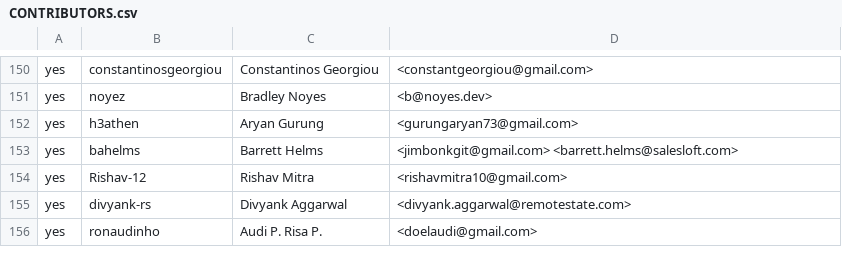
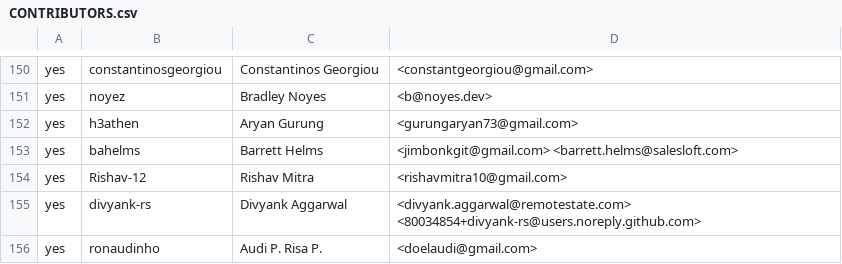
Before and after one commit to rjtch/ockam-contributors, a CSV file: CONTRIBUTORS.csv, drawn as a sheet; only a part is shown, gaps mark what is left out.

Commit message:
add email

```diff
--- a/CONTRIBUTORS.csv
+++ b/CONTRIBUTORS.csv
@@ -154,3 +154,3 @@ yes,bahelms,Barrett Helms,<jimbonkgit@gmail.com> <barrett.helms@salesloft.com>
 yes,Rishav-12,Rishav Mitra,<rishavmitra10@gmail.com>
-yes,divyank-rs,Divyank Aggarwal,<divyank.aggarwal@remotestate.com>
+yes,divyank-rs,Divyank Aggarwal,<divyank.aggarwal@remotestate.com> <80034854+divyank-rs@users.noreply.github.com>
 yes,ronaudinho,Audi P. Risa P.,<doelaudi@gmail.com>
```
